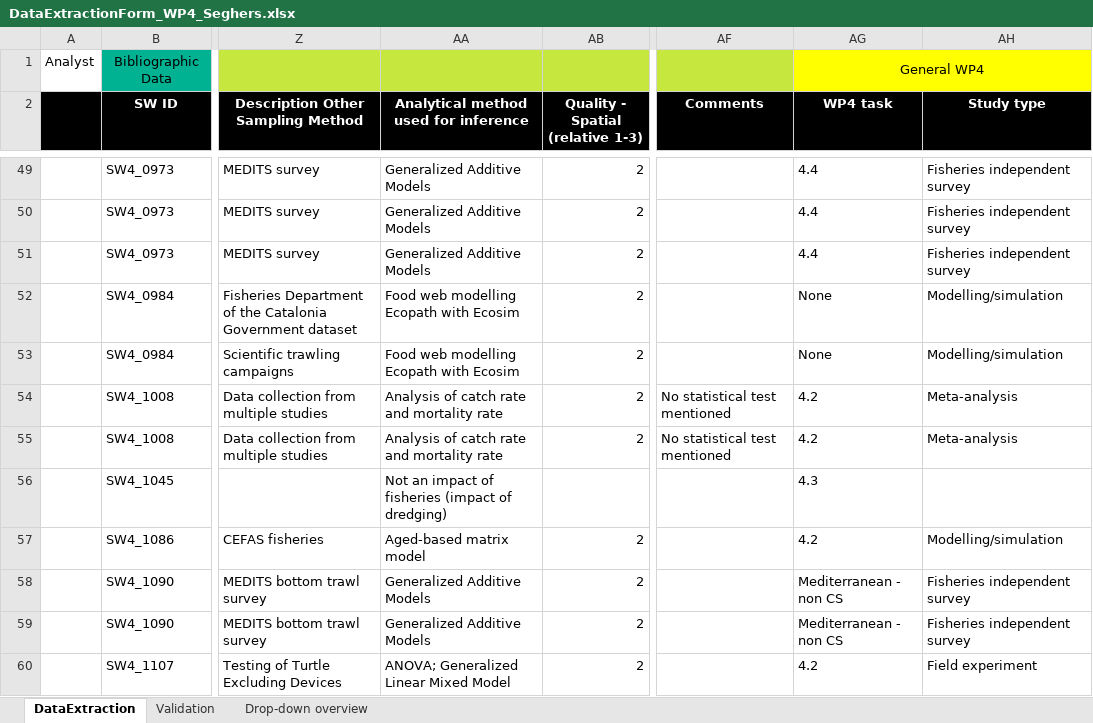
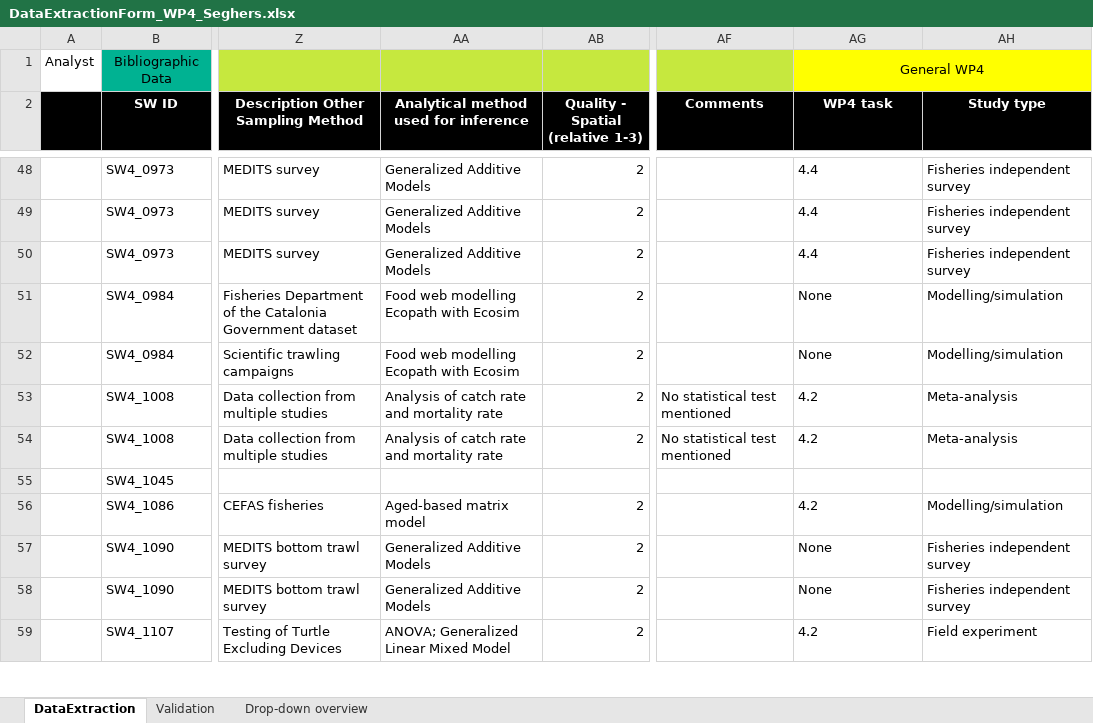
Before and after one commit to ices-tools-dev/SEAwise, an Excel workbook: Systematic Reviews/Analysis Task 4.1/Data_Extraction_Files/DataExtractionForm_WP4_Seghers.xlsx, sheet DataExtraction, drawn as a sheet; only a part is shown, gaps mark what is left out; values as stored, in another font and other column widths than the file's, no borders; addresses are those after the commit; the diff covers the shown part only; the diff names each change by its address in the sheet, - before the commit and + after, or states it on an @@ line.

```diff
--- a/Systematic Reviews/Analysis Task 4.1/Data_Extraction_Files/DataExtractionForm_WP4_Seghers.xlsx (sheet DataExtraction)
+++ b/Systematic Reviews/Analysis Task 4.1/Data_Extraction_Files/DataExtractionForm_WP4_Seghers.xlsx (sheet DataExtraction)
-AA55: Not an impact of fisheries (impact of dredging)
+AA55: (empty)
-AG55 (WP4 task): 4.3
+AG55 (WP4 task): (empty)
-AG57:AG58 (WP4 task): Mediterranean - non CS
+AG57:AG58 (WP4 task): None
```
Also changed, not shown: 2 added rows, 3 removed rows and 11 edited cells elsewhere in this sheet, Systematic Reviews/Analysis Task 4.1/Data_Extraction_Files/DataExtractionForm_WP4_Binch.xlsx, Systematic Reviews/Analysis Task 4.1/Data_Extraction_Files/DataExtractionForm_WP4_Bluemel.xlsx, 19 other files.
